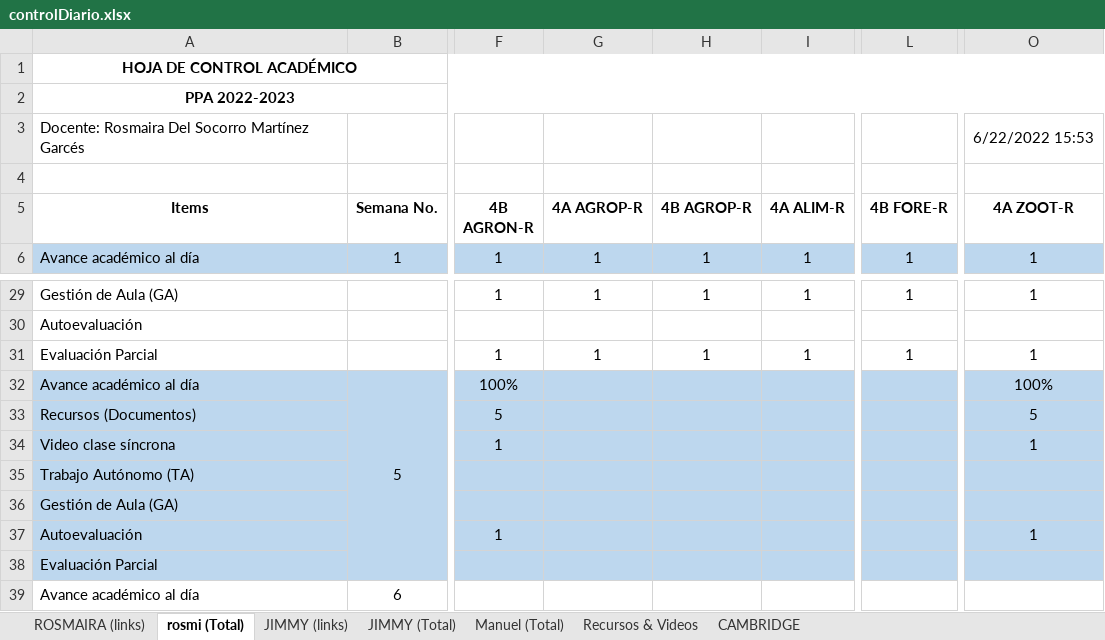
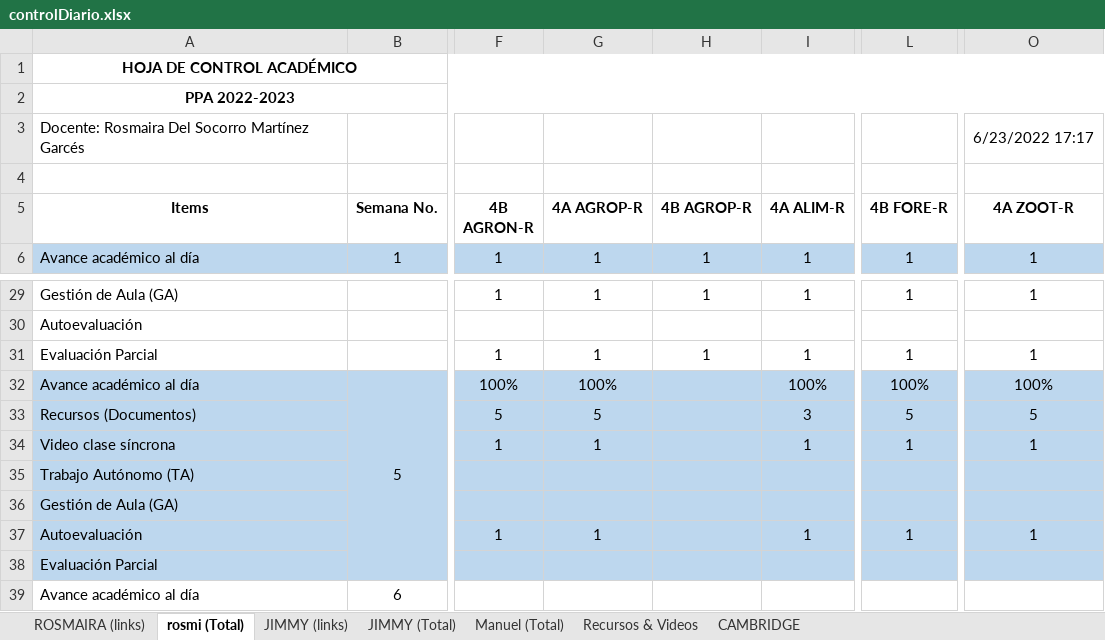
Before and after one commit to vanlarsen/coord_ingles_iv, an Excel workbook: controlDiario.xlsx, sheet rosmi (Total), drawn as a sheet; only a part is shown, gaps mark what is left out; values as stored, in another font and other column widths than the file's, no borders; the diff names each change by its address in the sheet, - before the commit and + after, or states it on an @@ line.

```diff
--- a/controlDiario.xlsx (sheet rosmi (Total))
+++ b/controlDiario.xlsx (sheet rosmi (Total))
-O3 (4A ZOOT-R): 6/22/2022 15:53
+O3 (4A ZOOT-R): 6/23/2022 17:17
-G32 (4A AGROP-R): (empty)
+G32 (4A AGROP-R): 100%
-I32 (4A ALIM-R): (empty)
+I32 (4A ALIM-R): 100%
-L32 (4B FORE-R): (empty)
+L32 (4B FORE-R): 100%
-G33 (4A AGROP-R): (empty)
+G33 (4A AGROP-R): 5
-I33 (4A ALIM-R): (empty)
+I33 (4A ALIM-R): 3
-L33 (4B FORE-R): (empty)
+L33 (4B FORE-R): 5
-G34 (4A AGROP-R): (empty)
+G34 (4A AGROP-R): 1
-I34 (4A ALIM-R): (empty)
+I34 (4A ALIM-R): 1
-L34 (4B FORE-R): (empty)
+L34 (4B FORE-R): 1
-G37 (4A AGROP-R): (empty)
+G37 (4A AGROP-R): 1
-I37 (4A ALIM-R): (empty)
+I37 (4A ALIM-R): 1
-L37 (4B FORE-R): (empty)
+L37 (4B FORE-R): 1
```
Also changed, not shown: sheet JIMMY (Total), sheet ROSMAIRA (links), sheet Manuel (Total).
